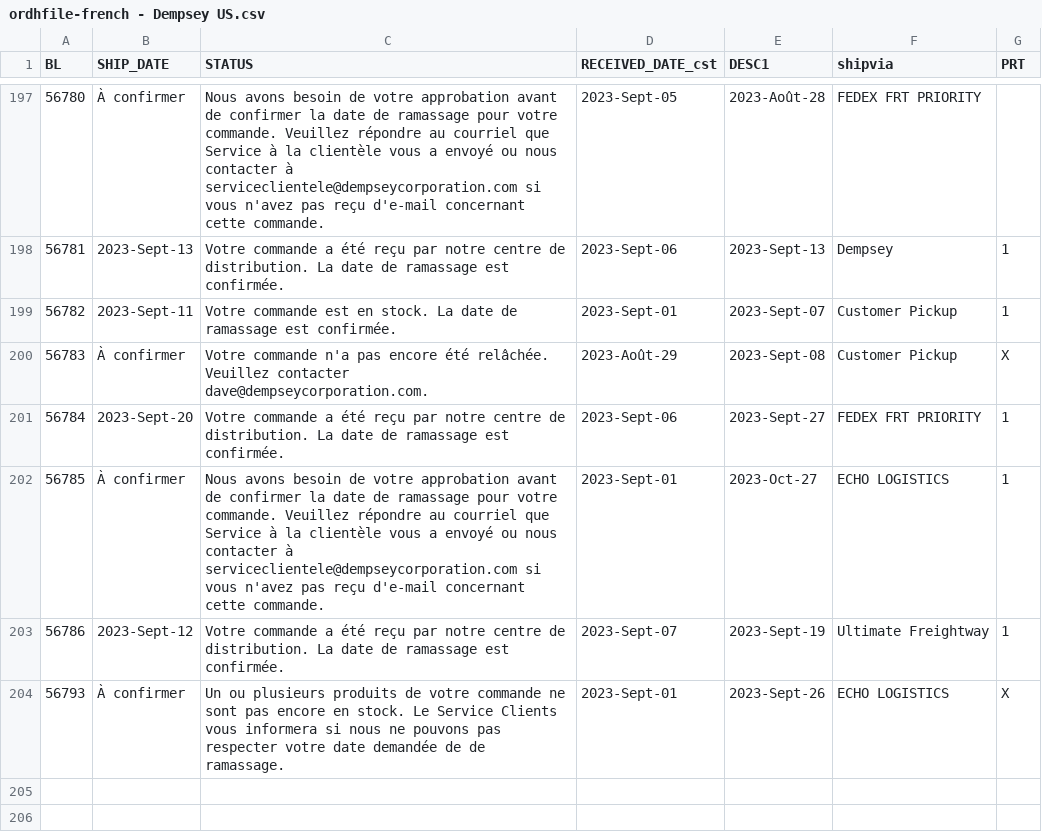
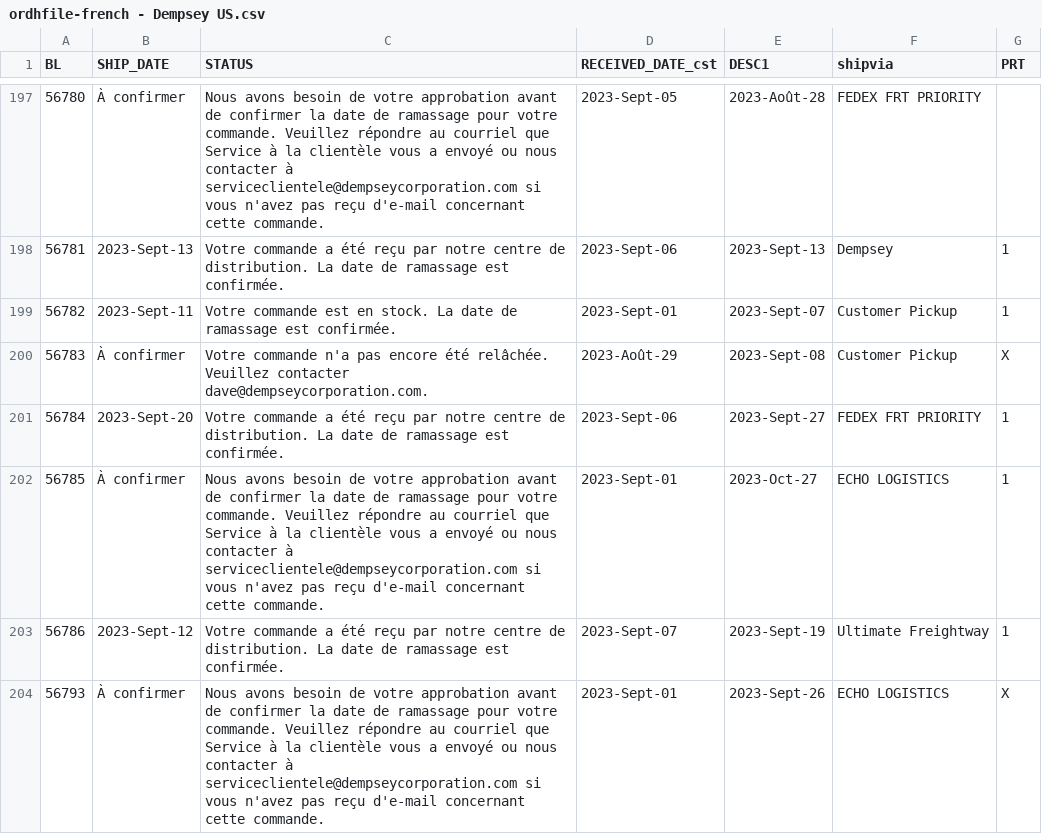
Before and after one commit to dempseysystems/dempseysystems.github.io, a CSV file: ordhfile-french - Dempsey US.csv, drawn as a sheet; only a part is shown, gaps mark what is left out.

```diff
--- a/ordhfile-french - Dempsey US.csv
+++ b/ordhfile-french - Dempsey US.csv
@@ -203,2 +203,2 @@ BL,SHIP_DATE,STATUS,RECEIVED_DATE_cst,DESC1,shipvia,PRT
 56786,2023-Sept-12,Votre commande a été reçu par notre centre de distribution. La date de ramassage est confirmée.,2023-Sept-07,2023-Sept-19,Ultimate Freightway,1
-56793,À confirmer,Un ou plusieurs produits de votre commande ne sont pas encore en stock. Le Service Clients vous informera si nous ne pouvons pas respecter votre date demandée de de ramassage.,2023-Sept-01,2023-Sept-26,ECHO LOGISTICS,X
+56793,À confirmer,Nous avons besoin de votre approbation avant de confirmer la date de ramassage pour votre commande. Veuillez répondre au courriel que Service à la clientèle vous a envoyé ou nous contacter à serviceclientele@dempseycorporation.com si vous n'avez pas reçu d'e-mail concernant cette commande.,2023-Sept-01,2023-Sept-26,ECHO LOGISTICS,X
```
Also changed, not shown: 4 other files.
